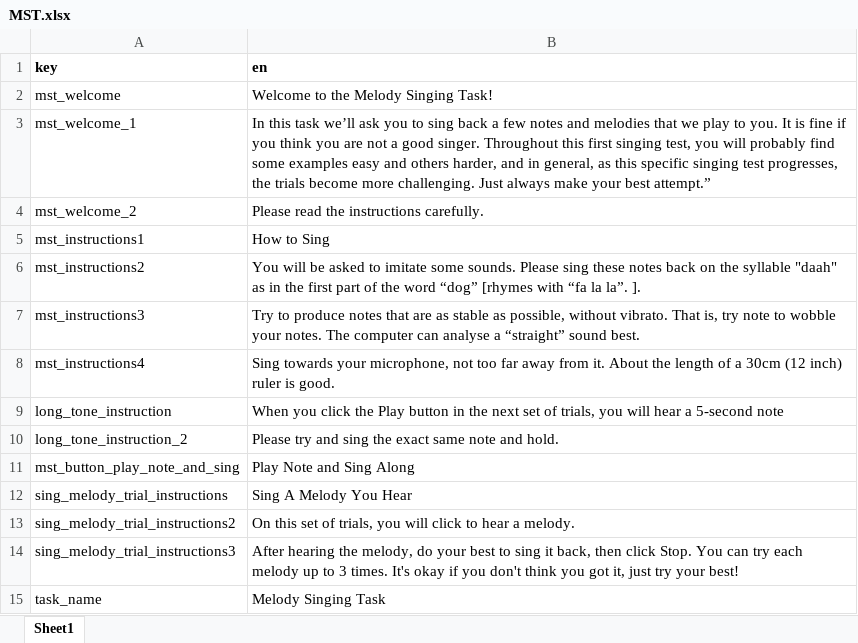
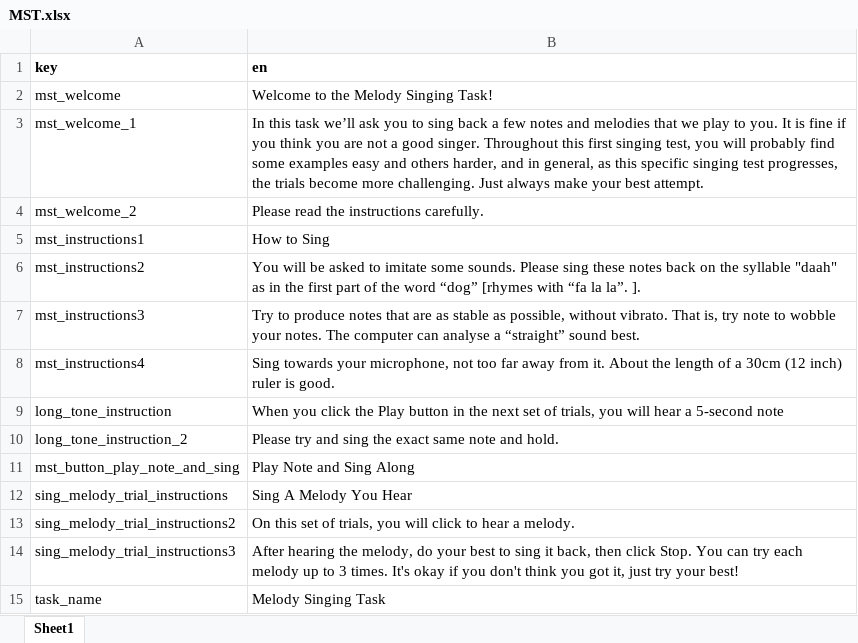
Before and after one commit to sebsilas/SAA, an Excel workbook: data-raw/MST.xlsx, sheet Sheet1, drawn as a sheet; values as stored, in another font and other column widths than the file's, no borders; the diff names each change by its address in the sheet, - before the commit and + after, or states it on an @@ line.

```diff
--- a/data-raw/MST.xlsx (sheet Sheet1)
+++ b/data-raw/MST.xlsx (sheet Sheet1)
-B3 (en): …your best attempt.”
+B3 (en): …your best attempt.
```
Also changed, not shown: 1 other file.
